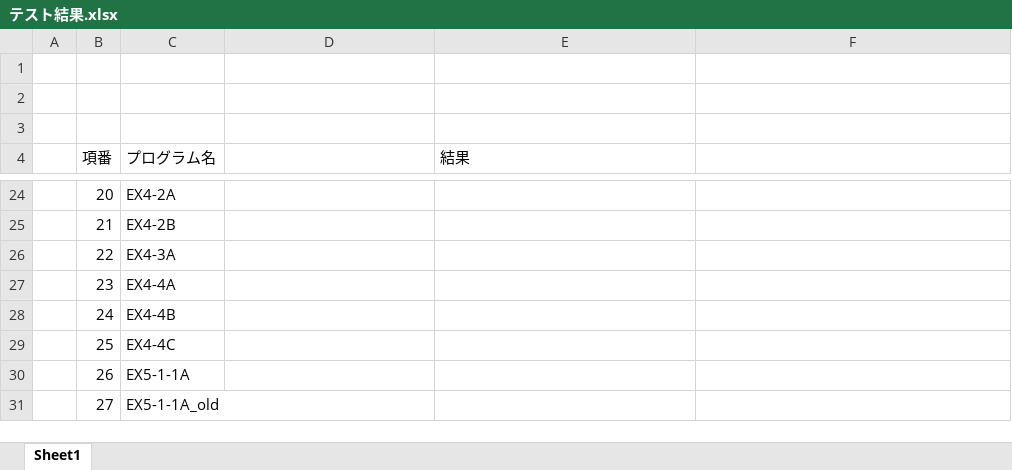
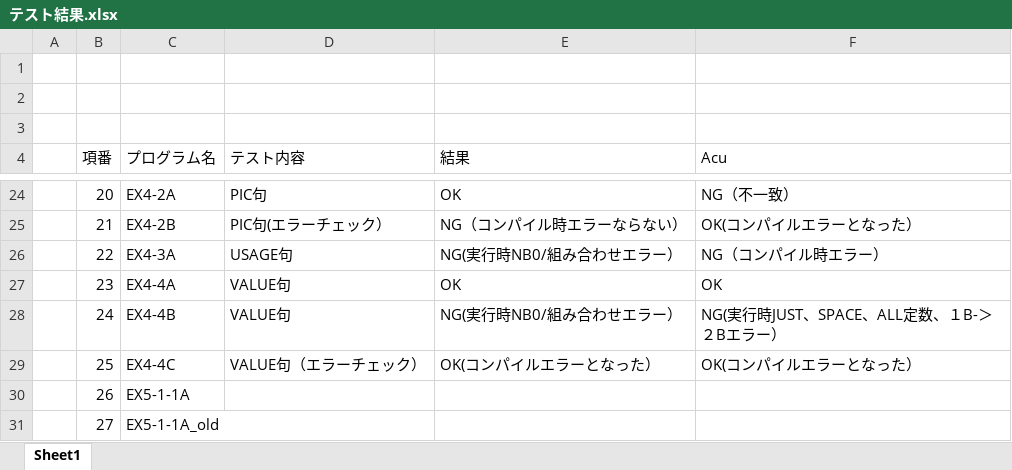
Before and after one commit to j1-ebisawa/mywork, an Excel workbook: Jpn_test/doc/テスト結果.xlsx, sheet Sheet1, drawn as a sheet; only a part is shown, gaps mark what is left out; values as stored, in another font and other column widths than the file's, no borders; the diff covers the shown part only; the diff names each change by its address in the sheet, - before the commit and + after, or states it on an @@ line.

```diff
--- a/Jpn_test/doc/テスト結果.xlsx (sheet Sheet1)
+++ b/Jpn_test/doc/テスト結果.xlsx (sheet Sheet1)
-D4: (empty)
+D4: テスト内容
-F4: (empty)
+F4: Acu
-D24 (テスト内容): (empty)
+D24 (テスト内容): PIC句
-E24 (結果): (empty)
+E24 (結果): OK
-F24 (Acu): (empty)
+F24 (Acu): NG（不一致）
-D25 (テスト内容): (empty)
+D25 (テスト内容): PIC句(エラーチェック）
-E25 (結果): (empty)
+E25 (結果): NG（コンパイル時エラーならない）
-F25 (Acu): (empty)
+F25 (Acu): OK(コンパイルエラーとなった）
-D26 (テスト内容): (empty)
+D26 (テスト内容): USAGE句
-E26 (結果): (empty)
+E26 (結果): NG(実行時NB0/組み合わせエラー）
-F26 (Acu): (empty)
+F26 (Acu): NG（コンパイル時エラー）
-D27:D28 (テスト内容): (empty)
+D27:D28 (テスト内容): VALUE句
-E27 (結果): (empty)
+E27 (結果): OK
-F27 (Acu): (empty)
+F27 (Acu): OK
-E28 (結果): (empty)
+E28 (結果): NG(実行時NB0/組み合わせエラー）
-F28 (Acu): (empty)
+F28 (Acu): NG(実行時JUST、SPACE、ALL定数、１B-＞２Bエラー）
-D29 (テスト内容): (empty)
+D29 (テスト内容): VALUE句（エラーチェック）
-E29 (結果): (empty)
+E29 (結果): OK(コンパイルエラーとなった）
-F29 (Acu): (empty)
+F29 (Acu): OK(コンパイルエラーとなった）
```
Also changed, not shown: 44 edited cells elsewhere in this sheet, 37 other files.
